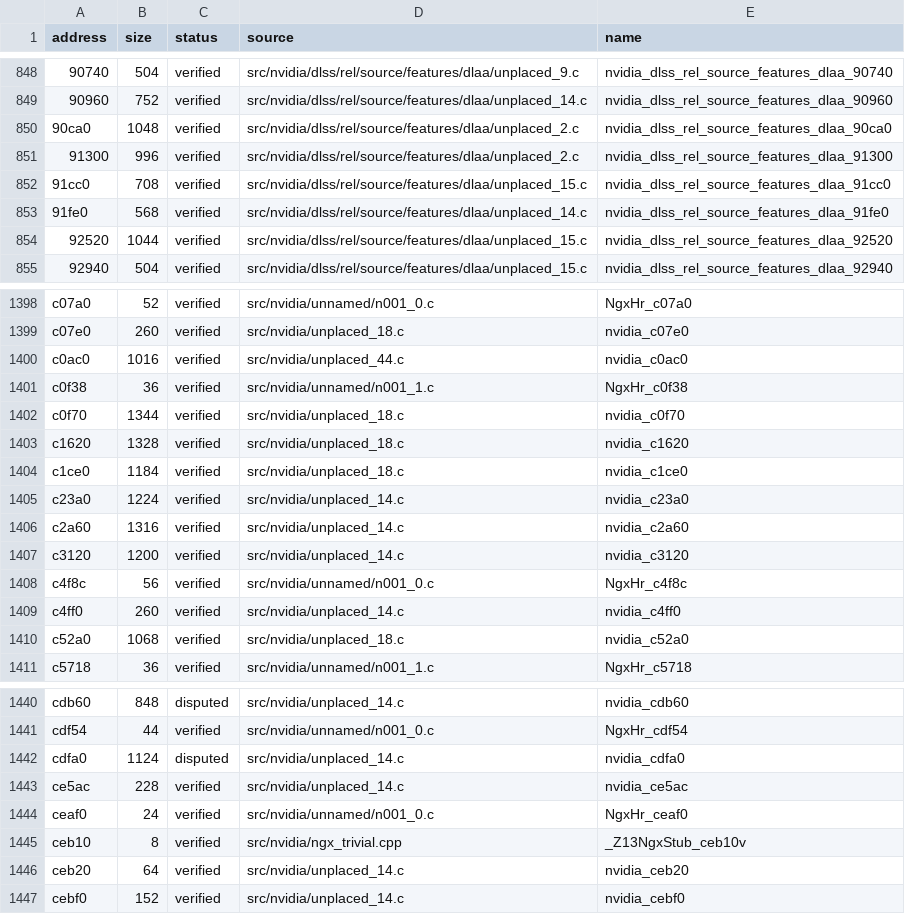
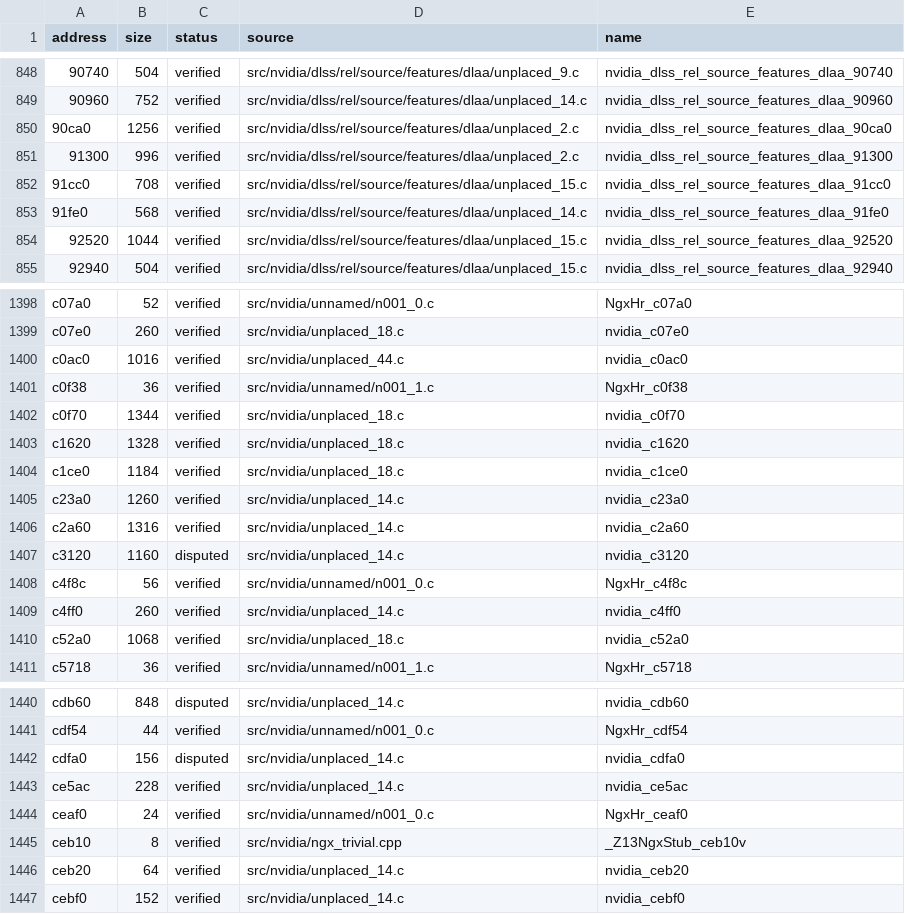
Before and after one commit to vexcited/fefw, a CSV file: data/ledger/subsdk0.csv, drawn as a sheet; only a part is shown, gaps mark what is left out; the diff names each change by its address in the sheet, - before the commit and + after, or states it on an @@ line.

```diff
--- a/data/ledger/subsdk0.csv
+++ b/data/ledger/subsdk0.csv
-B850 (size): 1048
+B850 (size): 1256
-B1405 (size): 1224
+B1405 (size): 1260
-B1407 (size): 1200
+B1407 (size): 1160
-C1407 (status): verified
+C1407 (status): disputed
-B1442 (size): 1124
+B1442 (size): 156
```
Also changed, not shown: 2 other files.
